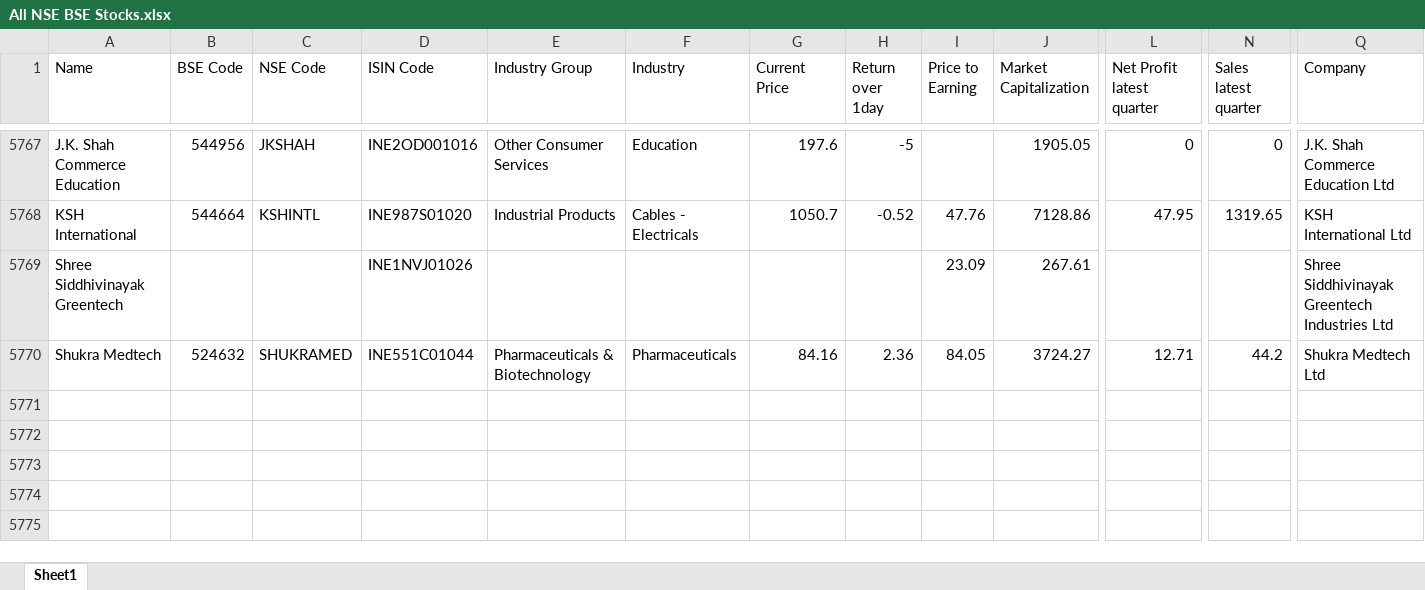
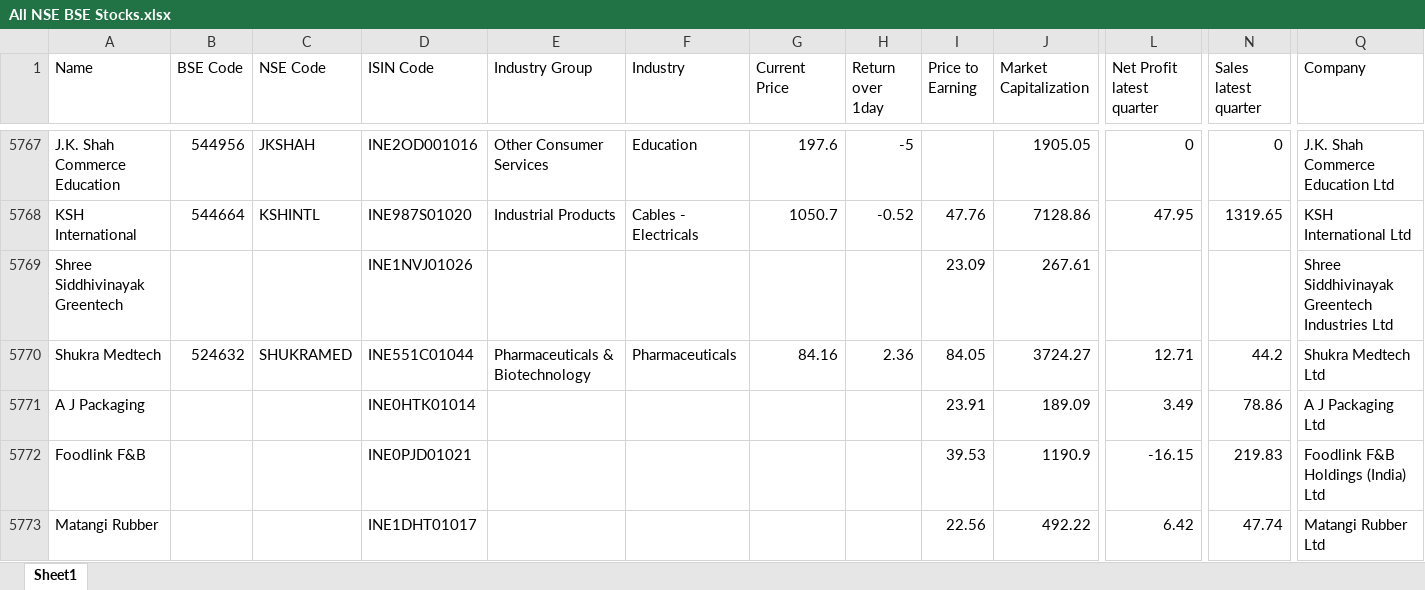
Before and after one commit to thakkars/Quarterly_Profit_Surge, an Excel workbook: All NSE BSE Stocks.xlsx, sheet Sheet1, drawn as a sheet; only a part is shown, gaps mark what is left out; values as stored, in another font and other column widths than the file's, no borders; rows hold the shown columns only; the diff names each change by its address in the sheet, - before the commit and + after, or states it on an @@ line.

```diff
--- a/All NSE BSE Stocks.xlsx (sheet Sheet1)
+++ b/All NSE BSE Stocks.xlsx (sheet Sheet1)
+row 5771: A J Packaging |  |  | INE0HTK01014 |  |  |  |  | 23.91 | 189.09 | 3.49 | 78.86 | A J Packaging Ltd
+row 5772: Foodlink F&B |  |  | INE0PJD01021 |  |  |  |  | 39.53 | 1190.9 | -16.15 | 219.83 | Foodlink F&B Holdings (India) Ltd
+row 5773: Matangi Rubber |  |  | INE1DHT01017 |  |  |  |  | 22.56 | 492.22 | 6.42 | 47.74 | Matangi Rubber Ltd
```
